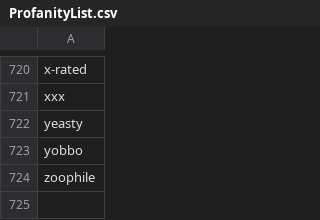
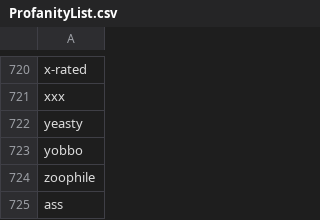
Before and after one commit to DakotaDoolaege/GrowthFactor, a CSV file: Game/Assets/ProfanityList.csv, drawn as a sheet; only a part is shown, gaps mark what is left out.

```diff
--- a/Game/Assets/ProfanityList.csv
+++ b/Game/Assets/ProfanityList.csv
@@ -724 +724,2 @@ yobbo
 zoophile
+ass
```
Also changed, not shown: 7 other files.
